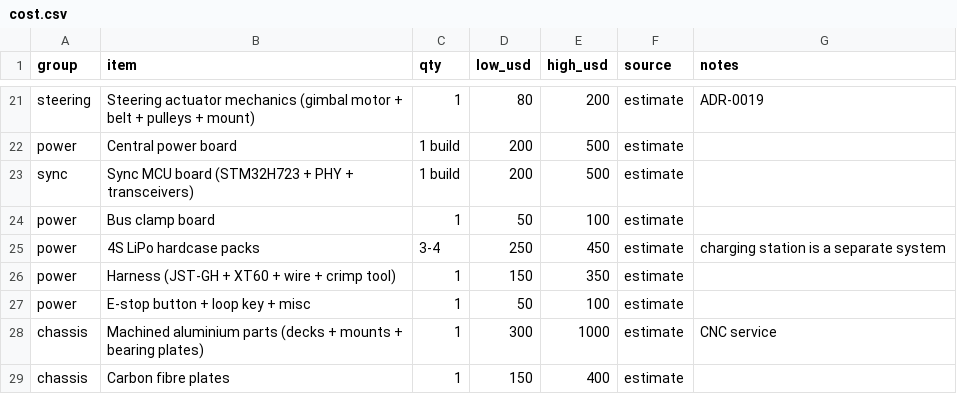
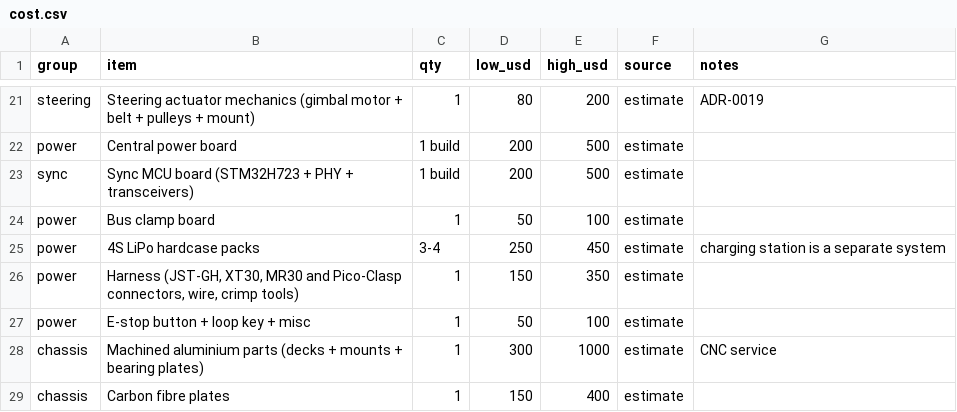
Before and after one commit to Autonomous-Robotics-Carleton/arc-monorepo, a CSV file: systems/budgets/cost.csv, drawn as a sheet; only a part is shown, gaps mark what is left out.

```diff
--- a/systems/budgets/cost.csv
+++ b/systems/budgets/cost.csv
@@ -25,3 +25,3 @@ power,Bus clamp board,1,50,100,estimate,
 power,4S LiPo hardcase packs,3-4,250,450,estimate,charging station is a separate system
-power,Harness (JST-GH + XT60 + wire + crimp tool),1,150,350,estimate,
+power,"Harness (JST-GH, XT30, MR30 and Pico-Clasp connectors, wire, crimp tools)",1,150,350,estimate,
 power,E-stop button + loop key + misc,1,50,100,estimate,
```
Also changed, not shown: systems/budgets/bus-load.csv, 10 other files.
